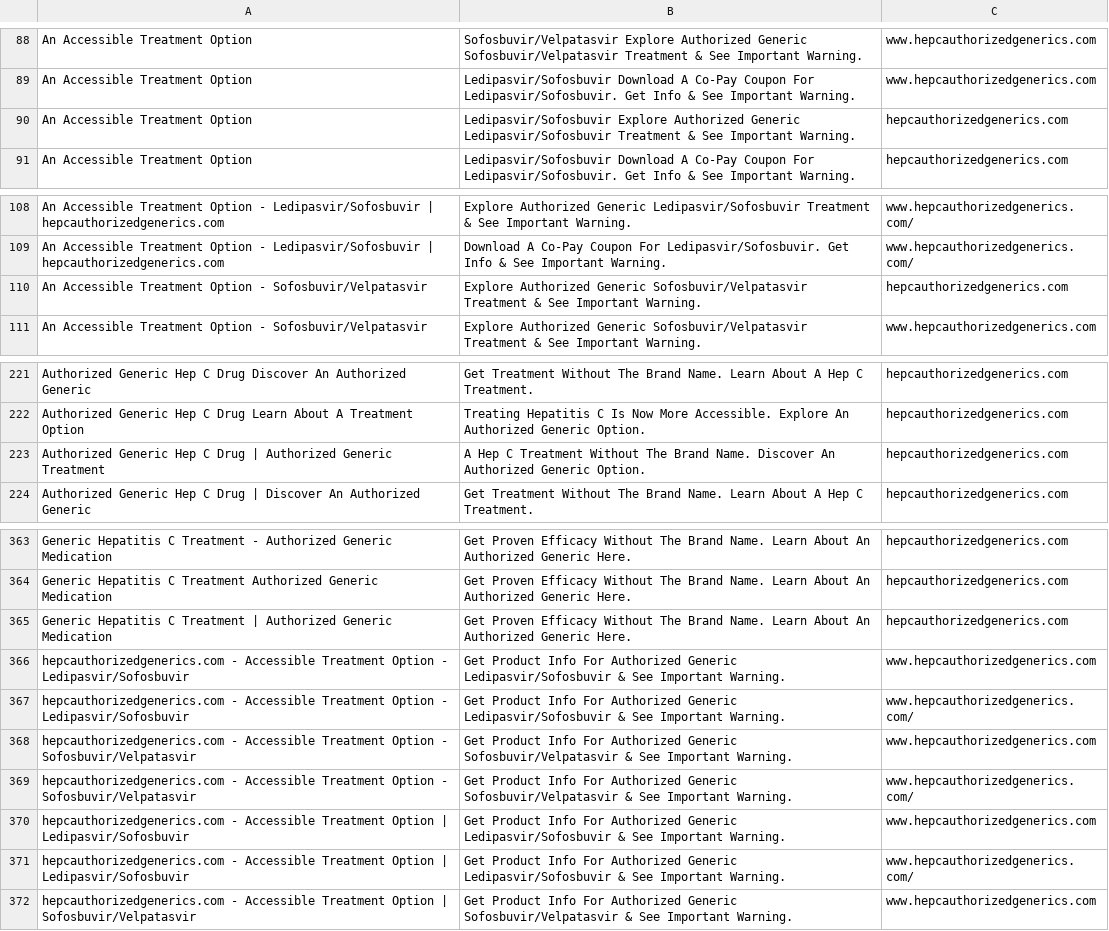
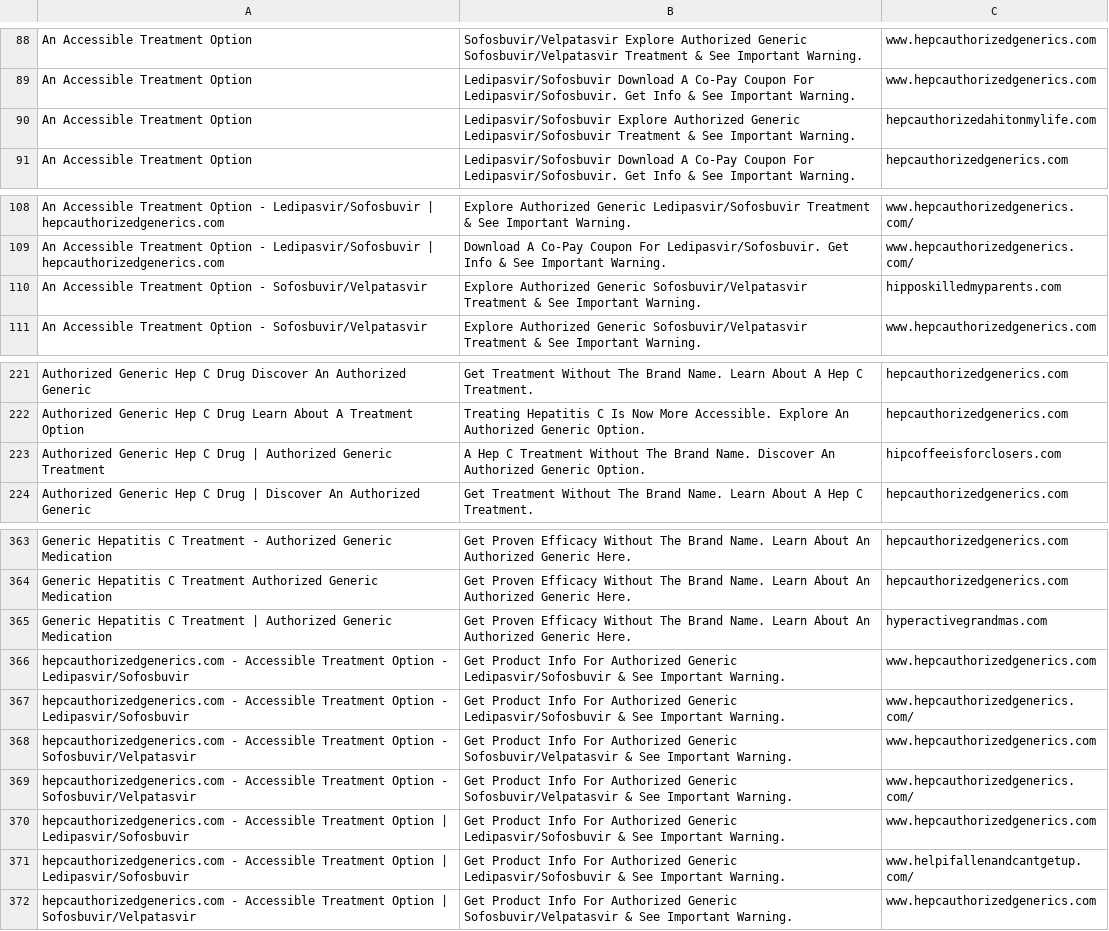
Before and after one commit to jamesloganf/gilead, a CSV file: authorizedgeneric_noncompliant_ads.csv, drawn as a sheet; only a part is shown, gaps mark what is left out.

```diff
--- a/authorizedgeneric_noncompliant_ads.csv
+++ b/authorizedgeneric_noncompliant_ads.csv
@@ -89,3 +89,3 @@ An Accessible Treatment Option,Sofosbuvir/Velpatasvir Explore Authorized Generic
 An Accessible Treatment Option,Ledipasvir/Sofosbuvir Download A Co-Pay Coupon For Ledipasvir/Sofosbuvir. Get Info & See Important Warning.,www.hepcauthorizedgenerics.com
-An Accessible Treatment Option,Ledipasvir/Sofosbuvir Explore Authorized Generic Ledipasvir/Sofosbuvir Treatment & See Important Warning.,hepcauthorizedgenerics.com
+An Accessible Treatment Option,Ledipasvir/Sofosbuvir Explore Authorized Generic Ledipasvir/Sofosbuvir Treatment & See Important Warning.,hepcauthorizedahitonmylife.com
 An Accessible Treatment Option,Ledipasvir/Sofosbuvir Download A Co-Pay Coupon For Ledipasvir/Sofosbuvir. Get Info & See Important Warning.,hepcauthorizedgenerics.com
@@ -109,3 +109,3 @@ An Accessible Treatment Option - Ledipasvir/Sofosbuvir | hepcauthorizedgenerics.
 An Accessible Treatment Option - Ledipasvir/Sofosbuvir | hepcauthorizedgenerics.com,Download A Co-Pay Coupon For Ledipasvir/Sofosbuvir. Get Info & See Important Warning.,www.hepcauthorizedgenerics.com/
-An Accessible Treatment Option - Sofosbuvir/Velpatasvir,Explore Authorized Generic Sofosbuvir/Velpatasvir Treatment & See Important Warning.,hepcauthorizedgenerics.com
+An Accessible Treatment Option - Sofosbuvir/Velpatasvir,Explore Authorized Generic Sofosbuvir/Velpatasvir Treatment & See Important Warning.,hipposkilledmyparents.com
 An Accessible Treatment Option - Sofosbuvir/Velpatasvir,Explore Authorized Generic Sofosbuvir/Velpatasvir Treatment & See Important Warning.,www.hepcauthorizedgenerics.com
@@ -222,3 +222,3 @@ Authorized Generic Hep C Drug Discover An Authorized Generic,Get Treatment Witho
 Authorized Generic Hep C Drug Learn About A Treatment Option,Treating Hepatitis C Is Now More Accessible. Explore An Authorized Generic Option.,hepcauthorizedgenerics.com
-Authorized Generic Hep C Drug | Authorized Generic Treatment,A Hep C Treatment Without The Brand Name. Discover An Authorized Generic Option.,hepcauthorizedgenerics.com
+Authorized Generic Hep C Drug | Authorized Generic Treatment,A Hep C Treatment Without The Brand Name. Discover An Authorized Generic Option.,hipcoffeeisforclosers.com
 Authorized Generic Hep C Drug | Discover An Authorized Generic,Get Treatment Without The Brand Name. Learn About A Hep C Treatment.,hepcauthorizedgenerics.com
@@ -364,3 +364,3 @@ Generic Hepatitis C Treatment - Authorized Generic Medication,Get Proven Efficac
 Generic Hepatitis C Treatment Authorized Generic Medication,Get Proven Efficacy Without The Brand Name. Learn About An Authorized Generic Here.,hepcauthorizedgenerics.com
-Generic Hepatitis C Treatment | Authorized Generic Medication,Get Proven Efficacy Without The Brand Name. Learn About An Authorized Generic Here.,hepcauthorizedgenerics.com
+Generic Hepatitis C Treatment | Authorized Generic Medication,Get Proven Efficacy Without The Brand Name. Learn About An Authorized Generic Here.,hyperactivegrandmas.com
 hepcauthorizedgenerics.com - Accessible Treatment Option - Ledipasvir/Sofosbuvir,Get Product Info For Authorized Generic Ledipasvir/Sofosbuvir & See Important Warning.,www.hepcauthorizedgenerics.com
@@ -370,3 +370,3 @@ hepcauthorizedgenerics.com - Accessible Treatment Option - Sofosbuvir/Velpatasvi
 hepcauthorizedgenerics.com - Accessible Treatment Option | Ledipasvir/Sofosbuvir,Get Product Info For Authorized Generic Ledipasvir/Sofosbuvir & See Important Warning.,www.hepcauthorizedgenerics.com
-hepcauthorizedgenerics.com - Accessible Treatment Option | Ledipasvir/Sofosbuvir,Get Product Info For Authorized Generic Ledipasvir/Sofosbuvir & See Important Warning.,www.hepcauthorizedgenerics.com/
+hepcauthorizedgenerics.com - Accessible Treatment Option | Ledipasvir/Sofosbuvir,Get Product Info For Authorized Generic Ledipasvir/Sofosbuvir & See Important Warning.,www.helpifallenandcantgetup.com/
 hepcauthorizedgenerics.com - Accessible Treatment Option | Sofosbuvir/Velpatasvir,Get Product Info For Authorized Generic Sofosbuvir/Velpatasvir & See Important Warning.,www.hepcauthorizedgenerics.com
```
Also changed, not shown: test_noncompliant_ads.csv.
